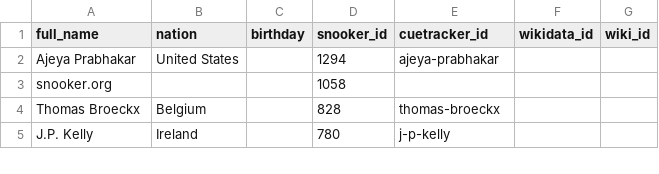
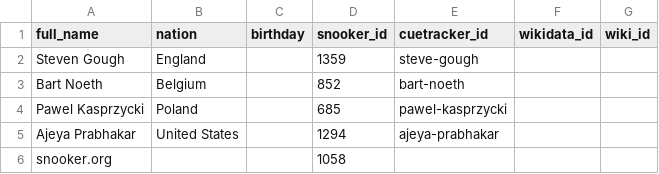
Before and after one commit to dreamerminsk/wiki-langs, a CSV file: players/0000.births.csv, drawn as a sheet; only a part is shown; the shorter side is filled out with more unchanged rows; the diff names each change by its address in the sheet, - before the commit and + after, or states it on an @@ line.

Commit message:
update csv tables

```diff
--- a/players/0000.births.csv
+++ b/players/0000.births.csv
+row 2: Steven Gough | England |  | 1359 | steve-gough
+row 3: Bart Noeth | Belgium |  | 852 | bart-noeth
+row 4: Pawel Kasprzycki | Poland |  | 685 | pawel-kasprzycki
```
Also changed, not shown: players/1970.births.csv, players/1980.births.csv, 1 other file.
